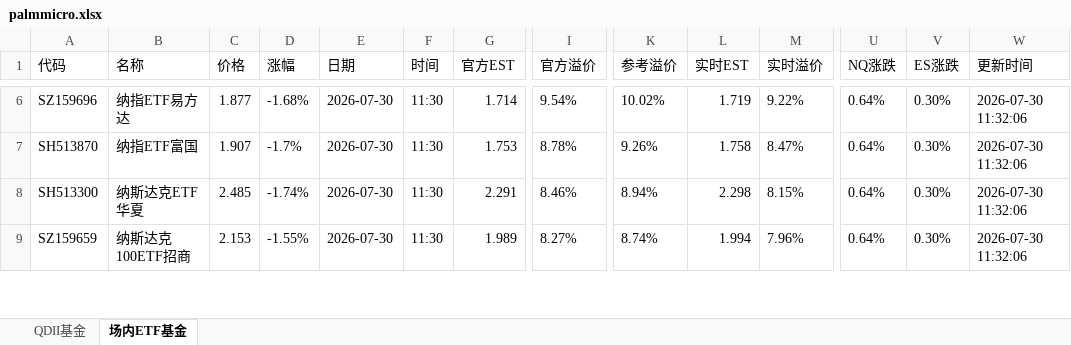
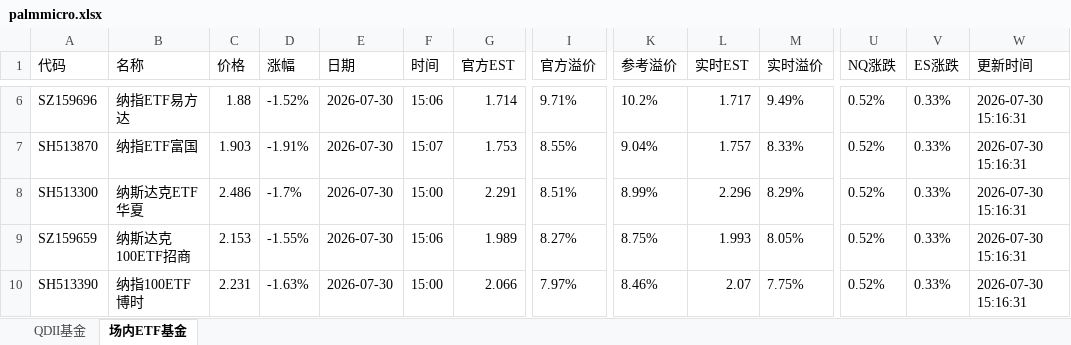
Before and after one commit to codes84/etf-monitor, an Excel workbook: palmmicro.xlsx, sheet 场内ETF基金, drawn as a sheet; only a part is shown, gaps mark what is left out; values as stored, in another font and other column widths than the file's, no borders; rows hold the shown columns only; the diff covers the shown part only; the diff names each change by its address in the sheet, - before the commit and + after, or states it on an @@ line.

```diff
--- a/palmmicro.xlsx (sheet 场内ETF基金)
+++ b/palmmicro.xlsx (sheet 场内ETF基金)
-C6 (价格): 1.877
+C6 (价格): 1.88
-D6 (涨幅): -1.68%
+D6 (涨幅): -1.52%
-F6 (时间): 11:30
+F6 (时间): 15:06
-I6 (官方溢价): 9.54%
+I6 (官方溢价): 9.71%
-K6 (参考溢价): 10.02%
+K6 (参考溢价): 10.2%
-L6 (实时EST): 1.719
+L6 (实时EST): 1.717
-M6 (实时溢价): 9.22%
+M6 (实时溢价): 9.49%
-U6:U9 (NQ涨跌): 0.64%
+U6:U9 (NQ涨跌): 0.52%
-V6:V9 (ES涨跌): 0.30%
+V6:V9 (ES涨跌): 0.33%
-W6:W9 (更新时间): 2026-07-30 11:32:06
+W6:W9 (更新时间): 2026-07-30 15:16:31
-C7 (价格): 1.907
+C7 (价格): 1.903
-D7 (涨幅): -1.7%
+D7 (涨幅): -1.91%
-F7 (时间): 11:30
+F7 (时间): 15:07
-I7 (官方溢价): 8.78%
+I7 (官方溢价): 8.55%
-K7 (参考溢价): 9.26%
+K7 (参考溢价): 9.04%
-L7 (实时EST): 1.758
+L7 (实时EST): 1.757
-M7 (实时溢价): 8.47%
+M7 (实时溢价): 8.33%
-C8 (价格): 2.485
+C8 (价格): 2.486
-D8 (涨幅): -1.74%
+D8 (涨幅): -1.7%
-F8 (时间): 11:30
+F8 (时间): 15:00
-I8 (官方溢价): 8.46%
+I8 (官方溢价): 8.51%
-K8 (参考溢价): 8.94%
+K8 (参考溢价): 8.99%
-L8 (实时EST): 2.298
+L8 (实时EST): 2.296
-M8 (实时溢价): 8.15%
+M8 (实时溢价): 8.29%
-F9 (时间): 11:30
+F9 (时间): 15:06
-K9 (参考溢价): 8.74%
+K9 (参考溢价): 8.75%
-L9 (实时EST): 1.994
+L9 (实时EST): 1.993
-M9 (实时溢价): 7.96%
+M9 (实时溢价): 8.05%
+row 10: SH513390 | 纳指100ETF博时 | 2.231 | -1.63% | 2026-07-30 | 15:00 | 2.066 | 7.97% | 8.46% | 2.07 | 7.75% | 0.52% | 0.33% | 2026-07-30 15:16:31
```
Also changed, not shown: 30 added rows, 31 removed rows and 285 edited cells elsewhere in this sheet, sheet QDII基金, 1 other file.
